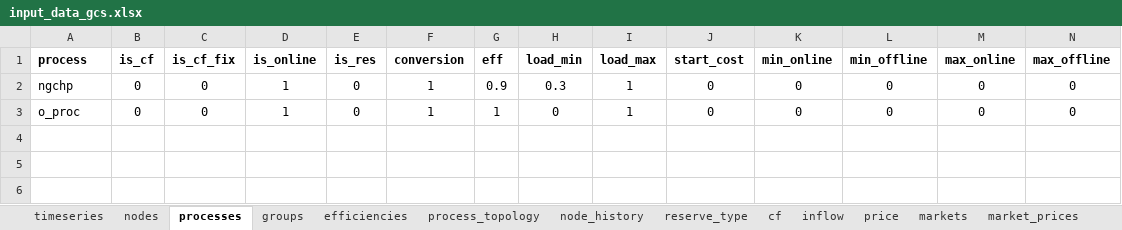
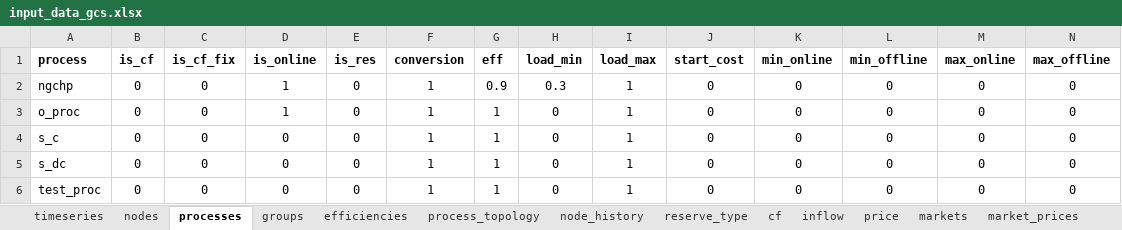
Before and after one commit to predicer-tools/Predicer, an Excel workbook: input_data/input_data_gcs.xlsx, sheet processes, drawn as a sheet; only a part is shown; values as stored, in another font and other column widths than the file's, no borders; rows hold the shown columns only; the diff names each change by its address in the sheet, - before the commit and + after, or states it on an @@ line.

```diff
--- a/input_data/input_data_gcs.xlsx (sheet processes)
+++ b/input_data/input_data_gcs.xlsx (sheet processes)
+row 4: s_c | 0 | 0 | 0 | 0 | 1 | 1 | 0 | 1 | 0 | 0 | 0 | 0 | 0
+row 5: s_dc | 0 | 0 | 0 | 0 | 1 | 1 | 0 | 1 | 0 | 0 | 0 | 0 | 0
+row 6: test_proc | 0 | 0 | 0 | 0 | 1 | 1 | 0 | 1 | 0 | 0 | 0 | 0 | 0
```
Also changed, not shown: sheet gen_constraint, sheet process_topology, sheet constraints, sheet nodes, sheet balance_prices, sheet market_prices, 2 more sheets.
